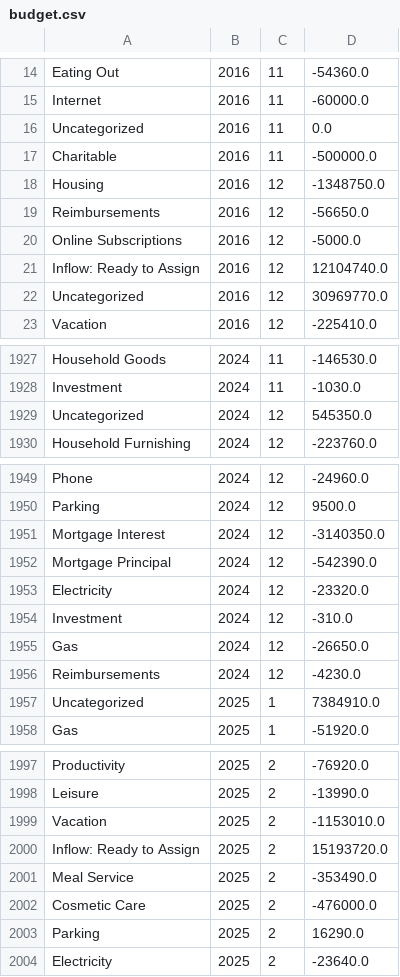
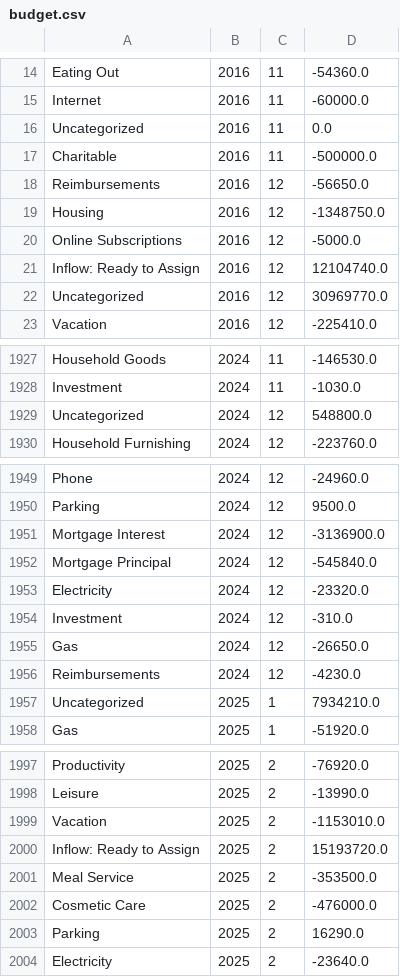
Before and after one commit to arxanas/arxanas.github.io, a CSV file: data/budget.csv, drawn as a sheet; only a part is shown, gaps mark what is left out; the diff covers the shown part only.

```diff
--- a/data/budget.csv
+++ b/data/budget.csv
@@ -17,4 +17,4 @@ Uncategorized,2016,11,0.0
 Charitable,2016,11,-500000.0
-Housing,2016,12,-1348750.0
 Reimbursements,2016,12,-56650.0
+Housing,2016,12,-1348750.0
 Online Subscriptions,2016,12,-5000.0
@@ -1928,3 +1928,3 @@ Household Goods,2024,11,-146530.0
 Investment,2024,11,-1030.0
-Uncategorized,2024,12,545350.0
+Uncategorized,2024,12,548800.0
 Household Furnishing,2024,12,-223760.0
@@ -1950,4 +1950,4 @@ Phone,2024,12,-24960.0
 Parking,2024,12,9500.0
-Mortgage Interest,2024,12,-3140350.0
-Mortgage Principal,2024,12,-542390.0
+Mortgage Interest,2024,12,-3136900.0
+Mortgage Principal,2024,12,-545840.0
 Electricity,2024,12,-23320.0
@@ -1956,3 +1956,3 @@ Gas,2024,12,-26650.0
 Reimbursements,2024,12,-4230.0
-Uncategorized,2025,1,7384910.0
+Uncategorized,2025,1,7934210.0
 Gas,2025,1,-51920.0
@@ -2000,3 +2000,3 @@ Vacation,2025,2,-1153010.0
 Inflow: Ready to Assign,2025,2,15193720.0
-Meal Service,2025,2,-353490.0
+Meal Service,2025,2,-353500.0
 Cosmetic Care,2025,2,-476000.0
```
Also changed, not shown: 3 added rows, 3 removed rows, 1 moved row and 5 edited cells elsewhere in this file, 1 other file.
